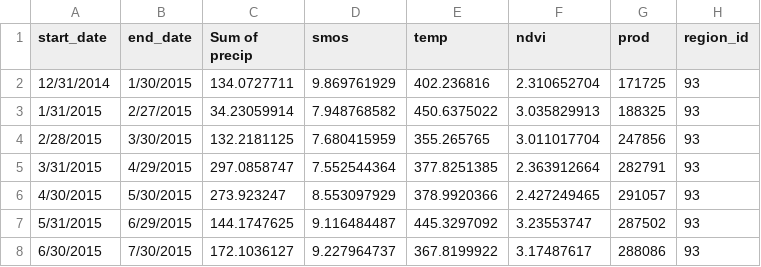
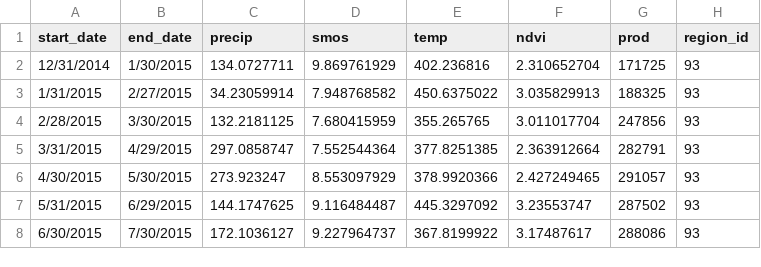
Before and after one commit to Nightshade96/DataSets, a CSV file: final_dataset.csv, drawn as a sheet; only a part is shown.

Commit message:
name changed
name of Sum of precip col changed to precip

```diff
--- a/final_dataset.csv
+++ b/final_dataset.csv
@@ -1,2 +1,2 @@
-start_date,end_date,Sum of precip,smos,temp,ndvi,prod,region_id
+start_date,end_date,precip,smos,temp,ndvi,prod,region_id
 12/31/2014,1/30/2015,134.0727711,9.869761929,402.236816,2.310652704,171725,93
```
